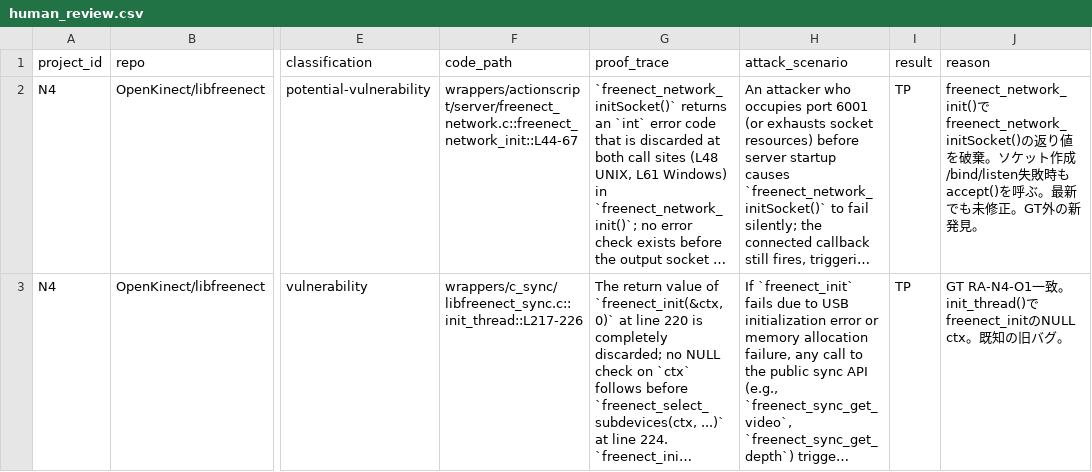
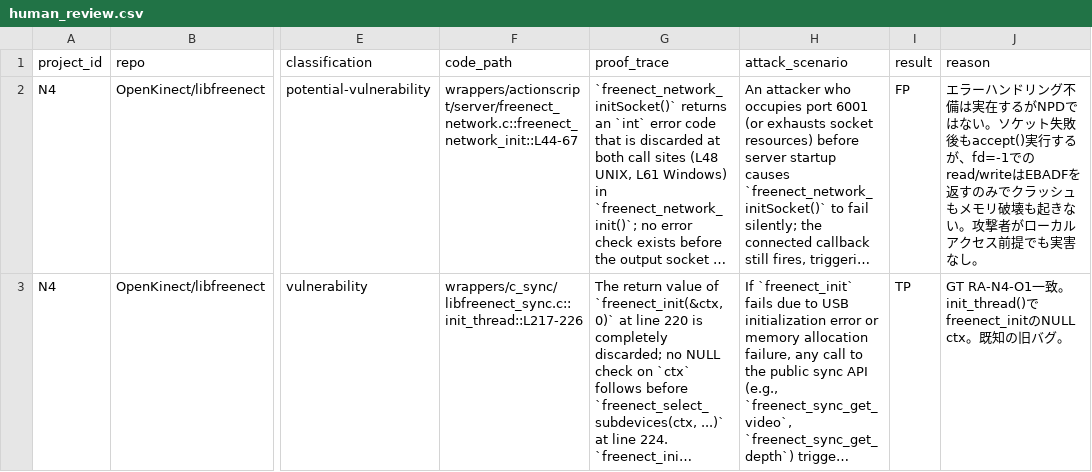
Before and after one commit to Meta-Develop/speca_for_codex, a CSV file: benchmarks/results/rq2a/speca/N4/human_review.csv, drawn as a sheet; only a part is shown, gaps mark what is left out; long unchanged cells end in …; the diff names each change by its address in the sheet, - before the commit and + after, or states it on an @@ line.

```diff
--- a/benchmarks/results/rq2a/speca/N4/human_review.csv
+++ b/benchmarks/results/rq2a/speca/N4/human_review.csv
-I2 (result): TP
+I2 (result): FP
-J2 (reason): freenect_network_init()でfreenect_network_initSocket()の返り値を破棄。ソケット作成/bind/listen失敗時もaccept()を呼ぶ。最新でも未修正。GT外の新発見。
+J2 (reason): エラーハンドリング不備は実在するがNPDではない。ソケット失敗後もaccept()実行するが、fd=-1でのread/writeはEBADFを返すのみでクラッシュもメモリ破壊も起きない。攻撃者がローカルアクセス前提でも実害なし。
```
Also changed, not shown: benchmarks/results/rq2a/speca/M4/human_review.csv, benchmarks/results/rq2a/speca/M5/human_review.csv, 3 other files.
